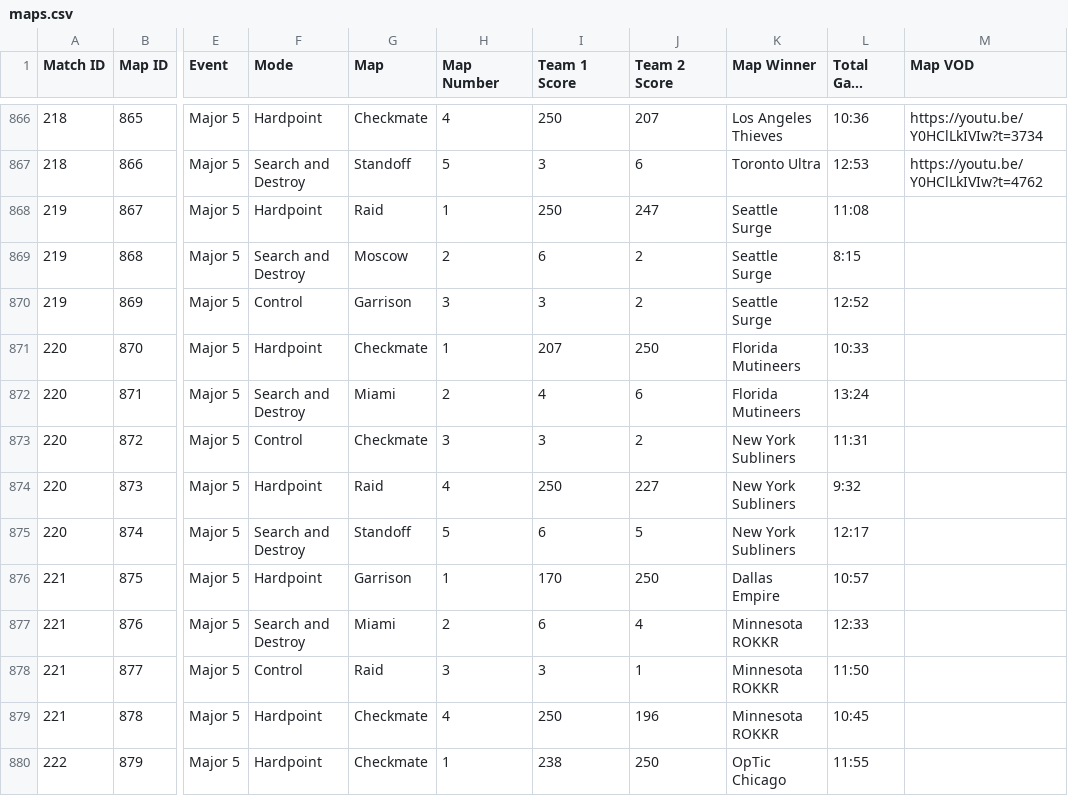
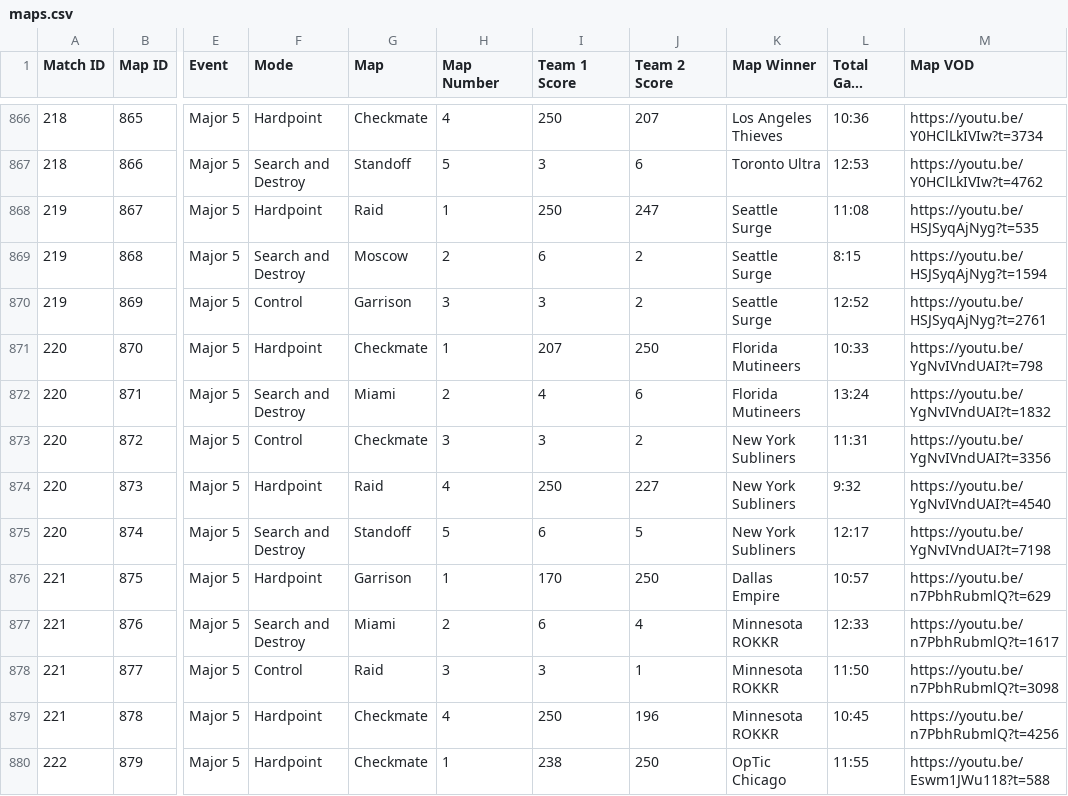
Before and after one commit to cford23/cod-stats-tool, a CSV file: data/maps.csv, drawn as a sheet; only a part is shown, gaps mark what is left out; long unchanged cells end in …; the diff covers the shown part only; the diff names each change by its address in the sheet, - before the commit and + after, or states it on an @@ line.

Commit message:
Major 5 - Match/Map VODs

```diff
--- a/data/maps.csv
+++ b/data/maps.csv
-M868 (Map VOD): (empty)
+M868 (Map VOD): https://youtu.be/HSJSyqAjNyg?t=535
-M869 (Map VOD): (empty)
+M869 (Map VOD): https://youtu.be/HSJSyqAjNyg?t=1594
-M870 (Map VOD): (empty)
+M870 (Map VOD): https://youtu.be/HSJSyqAjNyg?t=2761
-M871 (Map VOD): (empty)
+M871 (Map VOD): https://youtu.be/YgNvIVndUAI?t=798
-M872 (Map VOD): (empty)
+M872 (Map VOD): https://youtu.be/YgNvIVndUAI?t=1832
-M873 (Map VOD): (empty)
+M873 (Map VOD): https://youtu.be/YgNvIVndUAI?t=3356
-M874 (Map VOD): (empty)
+M874 (Map VOD): https://youtu.be/YgNvIVndUAI?t=4540
-M875 (Map VOD): (empty)
+M875 (Map VOD): https://youtu.be/YgNvIVndUAI?t=7198
-M876 (Map VOD): (empty)
+M876 (Map VOD): https://youtu.be/n7PbhRubmlQ?t=629
-M877 (Map VOD): (empty)
+M877 (Map VOD): https://youtu.be/n7PbhRubmlQ?t=1617
-M878 (Map VOD): (empty)
+M878 (Map VOD): https://youtu.be/n7PbhRubmlQ?t=3098
-M879 (Map VOD): (empty)
+M879 (Map VOD): https://youtu.be/n7PbhRubmlQ?t=4256
-M880 (Map VOD): (empty)
+M880 (Map VOD): https://youtu.be/Eswm1JWu118?t=588
```
Also changed, not shown: 13 edited cells elsewhere in this file, data/matches.csv.
